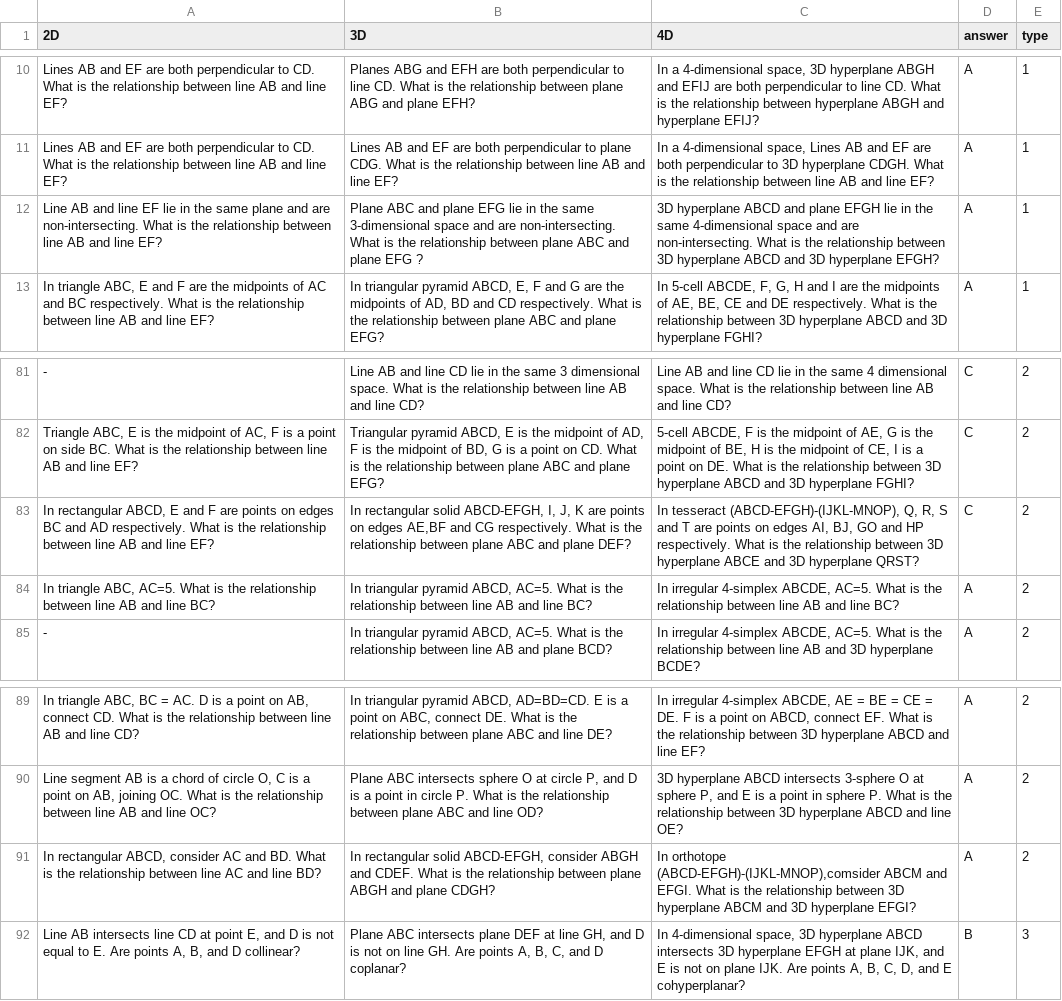
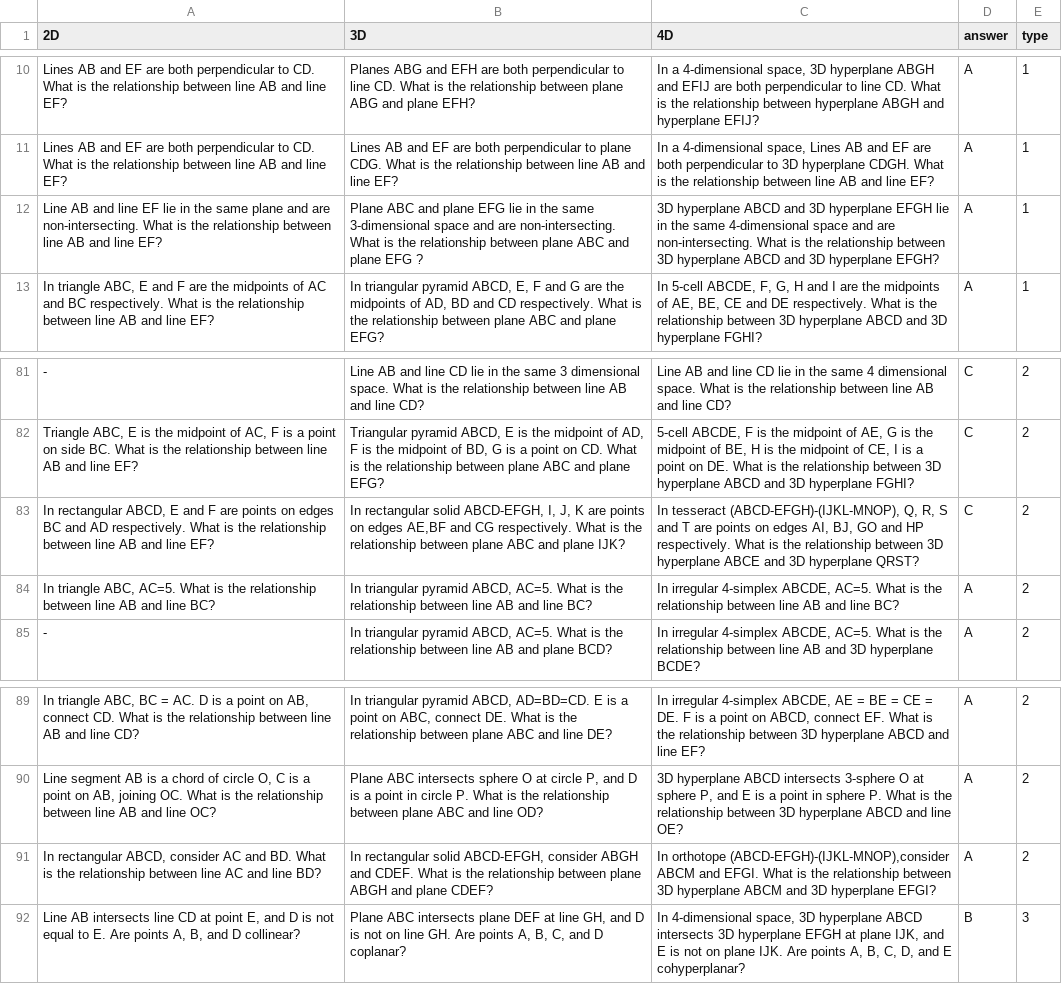
Before and after one commit to anasker88/Multidimensional_Geometric_Evaluation, a CSV file: data/questions.csv, drawn as a sheet; only a part is shown, gaps mark what is left out; the diff covers the shown part only.

```diff
--- a/data/questions.csv
+++ b/data/questions.csv
@@ -11,3 +11,3 @@
 "Lines AB and EF are both perpendicular to CD. What is the relationship between line AB and line EF?","Lines AB and EF are both perpendicular to plane CDG. What is the relationship between line AB and line EF?","In a 4-dimensional space, Lines AB and EF are both perpendicular to 3D hyperplane CDGH. What is the relationship between line AB and line EF?",A,1
-"Line AB and line EF lie in the same plane and are non-intersecting. What is the relationship between line AB and line EF?","Plane ABC and plane EFG lie in the same 3-dimensional space and are non-intersecting. What is the relationship between plane ABC and plane EFG ?","3D hyperplane ABCD and plane EFGH lie in the same 4-dimensional space and are non-intersecting. What is the relationship between 3D hyperplane ABCD and 3D hyperplane EFGH?",A,1
+"Line AB and line EF lie in the same plane and are non-intersecting. What is the relationship between line AB and line EF?","Plane ABC and plane EFG lie in the same 3-dimensional space and are non-intersecting. What is the relationship between plane ABC and plane EFG ?","3D hyperplane ABCD and 3D hyperplane EFGH lie in the same 4-dimensional space and are non-intersecting. What is the relationship between 3D hyperplane ABCD and 3D hyperplane EFGH?",A,1
 "In triangle ABC, E and F are the midpoints of AC and BC respectively. What is the relationship between line AB and line EF?","In triangular pyramid ABCD, E, F and G are the midpoints of AD, BD and CD respectively. What is the relationship between plane ABC and plane EFG?","In 5-cell ABCDE, F, G, H and I are the midpoints of AE, BE, CE and DE respectively. What is the relationship between 3D hyperplane ABCD and 3D hyperplane FGHI?",A,1
@@ -82,3 +82,3 @@
 "Triangle ABC, E is the midpoint of AC, F is a point on side BC. What is the relationship between line AB and line EF?","Triangular pyramid ABCD, E is the midpoint of AD, F is the midpoint of BD, G is a point on CD. What is the relationship between plane ABC and plane EFG?","5-cell ABCDE, F is the midpoint of AE, G is the midpoint of BE, H is the midpoint of CE, I is a point on DE. What is the relationship between 3D hyperplane ABCD and 3D hyperplane FGHI?",C,2
-"In rectangular ABCD, E and F are points on edges BC and AD respectively. What is the relationship between line AB and line EF?","In rectangular solid ABCD-EFGH, I, J, K are points on edges AE,BF and CG respectively. What is the relationship between plane ABC and plane DEF?","In tesseract (ABCD-EFGH)-(IJKL-MNOP), Q, R, S and T are points on edges AI, BJ, GO and HP respectively. What is the relationship between 3D hyperplane ABCE and 3D hyperplane QRST?",C,2
+"In rectangular ABCD, E and F are points on edges BC and AD respectively. What is the relationship between line AB and line EF?","In rectangular solid ABCD-EFGH, I, J, K are points on edges AE,BF and CG respectively. What is the relationship between plane ABC and plane IJK?","In tesseract (ABCD-EFGH)-(IJKL-MNOP), Q, R, S and T are points on edges AI, BJ, GO and HP respectively. What is the relationship between 3D hyperplane ABCE and 3D hyperplane QRST?",C,2
 "In triangle ABC, AC=5. What is the relationship between line AB and line BC?","In triangular pyramid ABCD, AC=5. What is the relationship between line AB and line BC?","In irregular 4-simplex ABCDE, AC=5. What is the relationship between line AB and line BC?",A,2
@@ -90,3 +90,3 @@
 "Line segment AB is a chord of circle O, C is a point on AB, joining OC. What is the relationship between line AB and line OC?","Plane ABC intersects sphere O at circle P, and D is a point in circle P. What is the relationship between plane ABC and line OD?","3D hyperplane ABCD intersects 3-sphere O at sphere P, and E is a point in sphere P. What is the relationship between 3D hyperplane ABCD and line OE?",A,2
-"In rectangular ABCD, consider AC and BD. What is the relationship between line AC and line BD?","In rectangular solid ABCD-EFGH, consider ABGH and CDEF. What is the relationship between plane ABGH and plane CDGH?","In orthotope (ABCD-EFGH)-(IJKL-MNOP),comsider ABCM and EFGI. What is the relationship between 3D hyperplane ABCM and 3D hyperplane EFGI?",A,2
+"In rectangular ABCD, consider AC and BD. What is the relationship between line AC and line BD?","In rectangular solid ABCD-EFGH, consider ABGH and CDEF. What is the relationship between plane ABGH and plane CDEF?","In orthotope (ABCD-EFGH)-(IJKL-MNOP),consider ABCM and EFGI. What is the relationship between 3D hyperplane ABCM and 3D hyperplane EFGI?",A,2
 "Line AB intersects line CD at point E, and D is not equal to E. Are points A, B, and D collinear?","Plane ABC intersects plane DEF at line GH, and D is not on line GH. Are points A, B, C, and D coplanar?","In 4-dimensional space, 3D hyperplane ABCD intersects 3D hyperplane EFGH at plane IJK, and E is not on plane IJK. Are points A, B, C, D, and E cohyperplanar?",B,3
```
Also changed, not shown: 13 edited cells elsewhere in this file, data/numeric.csv, data/numeric_augmented.csv, 8 other files.
